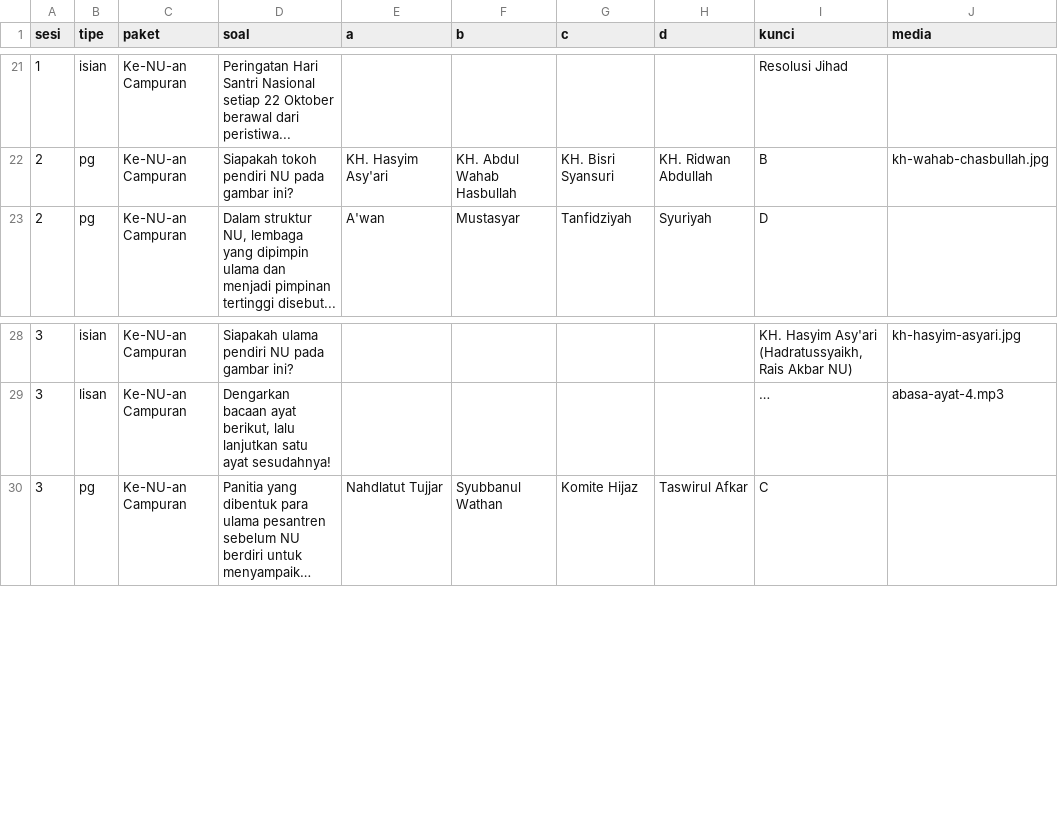
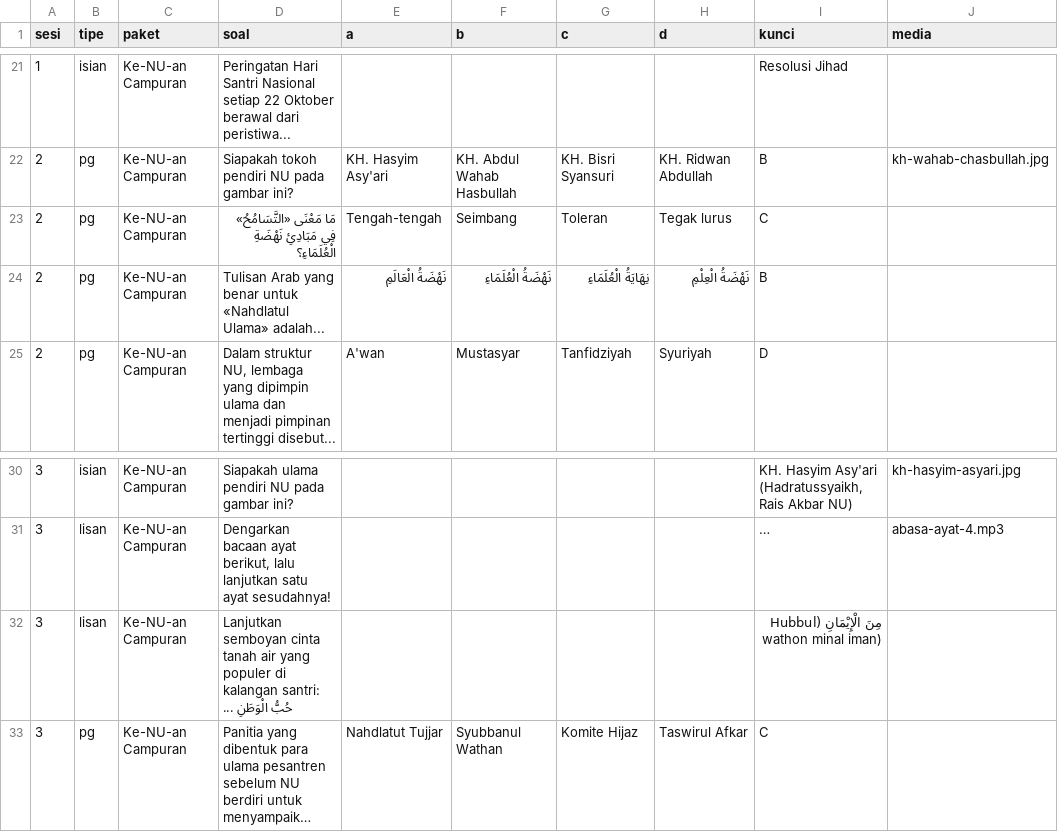
Before and after one commit to salfar256/cerdas-cermat-mdiia, a CSV file: soal/ke-nu-an-campuran.csv, drawn as a sheet; only a part is shown, gaps mark what is left out; long unchanged cells end in …; the diff names each change by its address in the sheet, - before the commit and + after, or states it on an @@ line.

```diff
--- a/soal/ke-nu-an-campuran.csv
+++ b/soal/ke-nu-an-campuran.csv
+row 23: 2 | pg | Ke-NU-an Campuran | مَا مَعْنَى «التَّسَامُحُ» فِي مَبَادِئِ نَهْضَةِ الْعُلَمَاءِ؟ | Tengah-tengah | Seimbang | Toleran | Tegak lurus | C
+row 24: 2 | pg | Ke-NU-an Campuran | Tulisan Arab yang benar untuk «Nahdlatul Ulama» adalah... | نَهْضَةُ الْعَالَمِ | نَهْضَةُ الْعُلَمَاءِ | نِهَايَةُ الْعُلَمَاءِ | نَهْضَةُ الْعِلْمِ | B
+row 32: 3 | lisan | Ke-NU-an Campuran | Lanjutkan semboyan cinta tanah air yang populer di kalangan santri: حُبُّ الْوَطَنِ ... |  |  |  |  | مِنَ الْإِيْمَانِ (Hubbul wathon minal iman)
```
Also changed, not shown: 14 other files.
